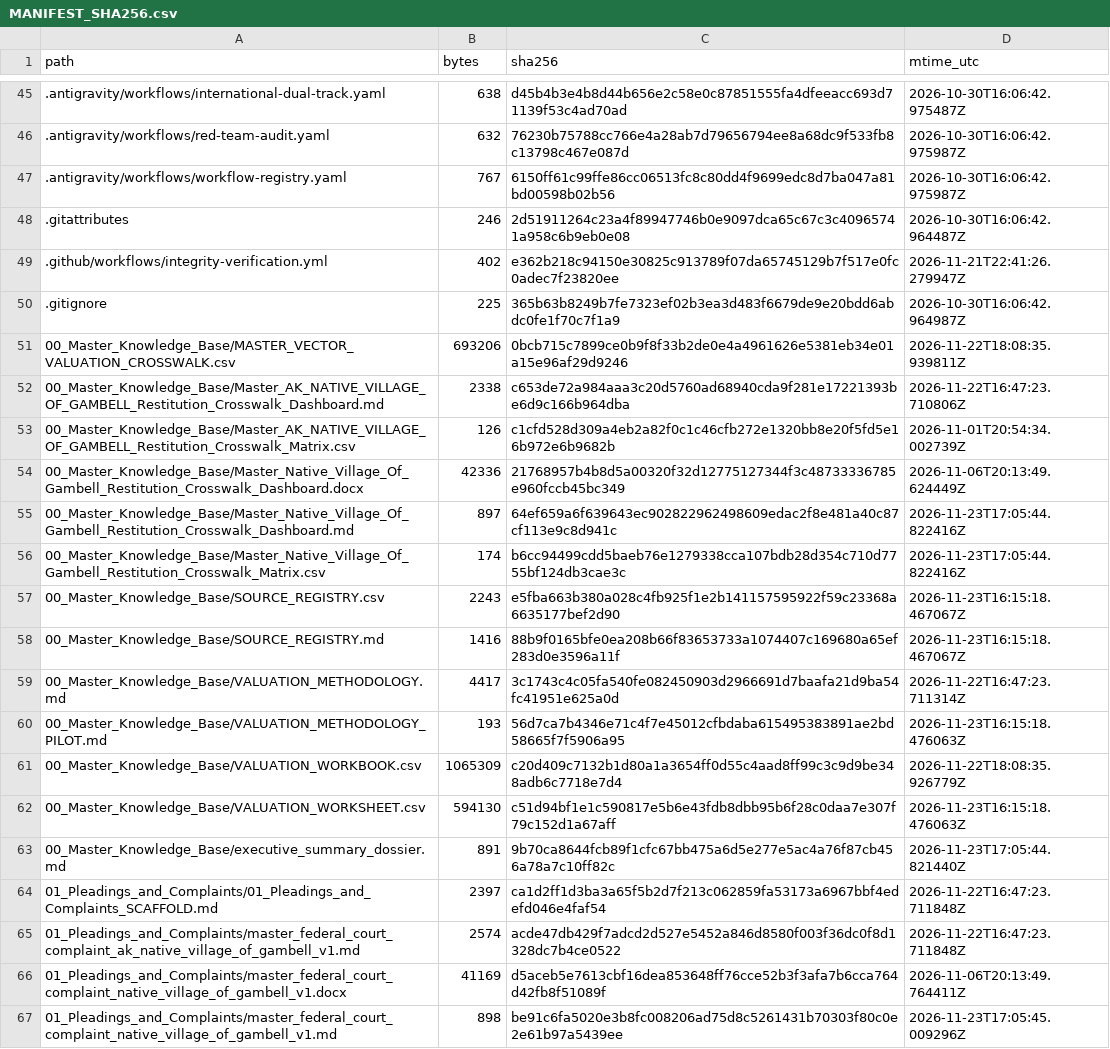
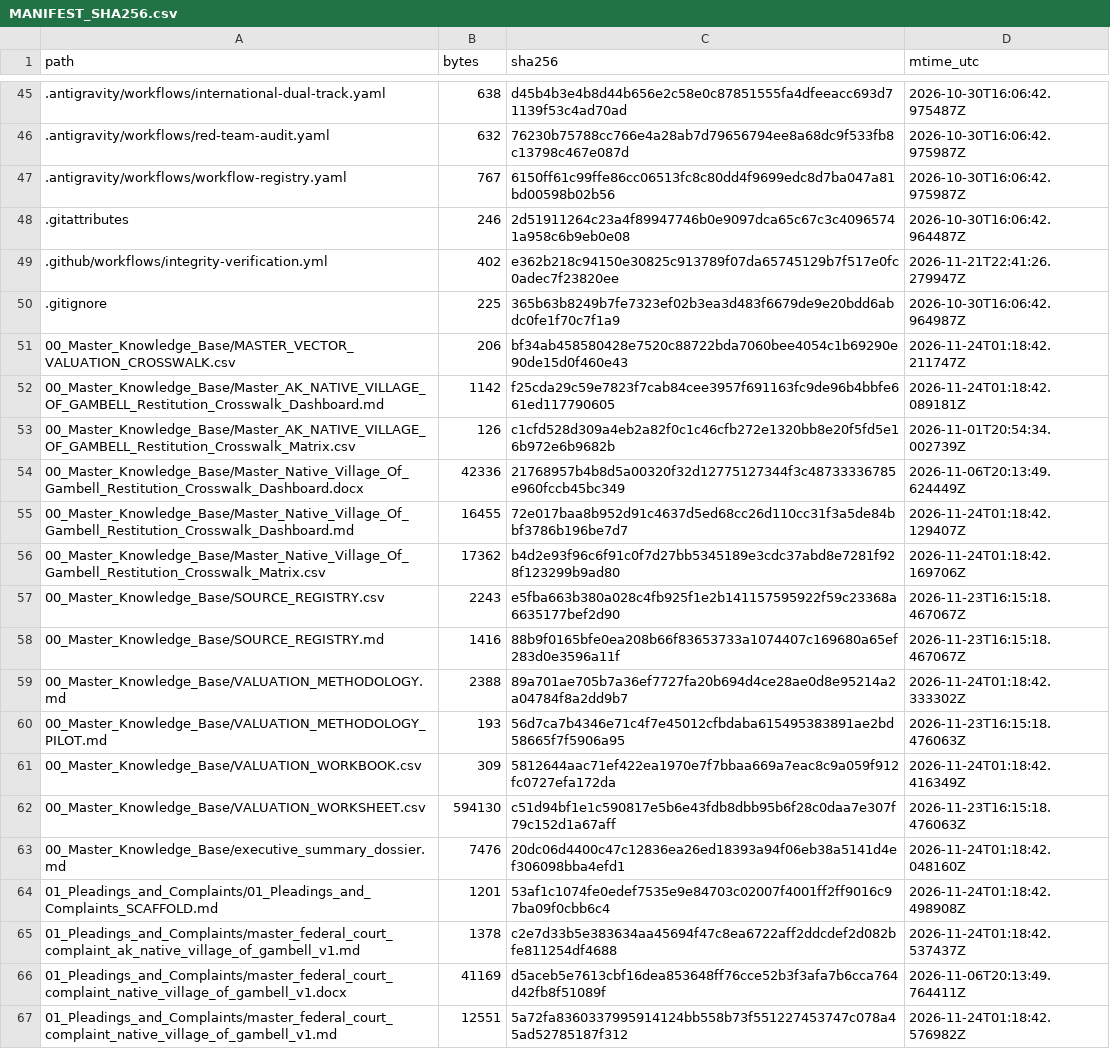
Before and after one commit to GlobalRestitutionAlliance/turtle-island-us-ak-native-village-of-gambell-master-litigation, a CSV file: 99_Archives_and_Manifests/MANIFEST_SHA256.csv, drawn as a sheet; only a part is shown, gaps mark what is left out; the diff covers the shown part only.

```diff
--- a/99_Archives_and_Manifests/MANIFEST_SHA256.csv
+++ b/99_Archives_and_Manifests/MANIFEST_SHA256.csv
@@ -50,18 +50,18 @@ path,bytes,sha256,mtime_utc
 .gitignore,225,365b63b8249b7fe7323ef02b3ea3d483f6679de9e20bdd6abdc0fe1f70c7f1a9,2026-10-30T16:06:42.964987Z
-00_Master_Knowledge_Base/MASTER_VECTOR_VALUATION_CROSSWALK.csv,693206,0bcb715c7899ce0b9f8f33b2de0e4a4961626e5381eb34e01a15e96af29d9246,2026-11-22T18:08:35.939811Z
-00_Master_Knowledge_Base/Master_AK_NATIVE_VILLAGE_OF_GAMBELL_Restitution_Crosswalk_Dashboard.md,2338,c653de72a984aaa3c20d5760ad68940cda9f281e17221393be6d9c166b964dba,2026-11-22T16:47:23.710806Z
+00_Master_Knowledge_Base/MASTER_VECTOR_VALUATION_CROSSWALK.csv,206,bf34ab458580428e7520c88722bda7060bee4054c1b69290e90de15d0f460e43,2026-11-24T01:18:42.211747Z
+00_Master_Knowledge_Base/Master_AK_NATIVE_VILLAGE_OF_GAMBELL_Restitution_Crosswalk_Dashboard.md,1142,f25cda29c59e7823f7cab84cee3957f691163fc9de96b4bbfe661ed117790605,2026-11-24T01:18:42.089181Z
 00_Master_Knowledge_Base/Master_AK_NATIVE_VILLAGE_OF_GAMBELL_Restitution_Crosswalk_Matrix.csv,126,c1cfd528d309a4eb2a82f0c1c46cfb272e1320bb8e20f5fd5e16b972e6b9682b,2026-11-01T20:54:34.002739Z
 00_Master_Knowledge_Base/Master_Native_Village_Of_Gambell_Restitution_Crosswalk_Dashboard.docx,42336,21768957b4b8d5a00320f32d12775127344f3c48733336785e960fccb45bc349,2026-11-06T20:13:49.624449Z
-00_Master_Knowledge_Base/Master_Native_Village_Of_Gambell_Restitution_Crosswalk_Dashboard.md,897,64ef659a6f639643ec902822962498609edac2f8e481a40c87cf113e9c8d941c,2026-11-23T17:05:44.822416Z
-00_Master_Knowledge_Base/Master_Native_Village_Of_Gambell_Restitution_Crosswalk_Matrix.csv,174,b6cc94499cdd5baeb76e1279338cca107bdb28d354c710d7755bf124db3cae3c,2026-11-23T17:05:44.822416Z
+00_Master_Knowledge_Base/Master_Native_Village_Of_Gambell_Restitution_Crosswalk_Dashboard.md,16455,72e017baa8b952d91c4637d5ed68cc26d110cc31f3a5de84bbf3786b196be7d7,2026-11-24T01:18:42.129407Z
+00_Master_Knowledge_Base/Master_Native_Village_Of_Gambell_Restitution_Crosswalk_Matrix.csv,17362,b4d2e93f96c6f91c0f7d27bb5345189e3cdc37abd8e7281f928f123299b9ad80,2026-11-24T01:18:42.169706Z
 00_Master_Knowledge_Base/SOURCE_REGISTRY.csv,2243,e5fba663b380a028c4fb925f1e2b141157595922f59c23368a6635177bef2d90,2026-11-23T16:15:18.467067Z
 00_Master_Knowledge_Base/SOURCE_REGISTRY.md,1416,88b9f0165bfe0ea208b66f83653733a1074407c169680a65ef283d0e3596a11f,2026-11-23T16:15:18.467067Z
-00_Master_Knowledge_Base/VALUATION_METHODOLOGY.md,4417,3c1743c4c05fa540fe082450903d2966691d7baafa21d9ba54fc41951e625a0d,2026-11-22T16:47:23.711314Z
+00_Master_Knowledge_Base/VALUATION_METHODOLOGY.md,2388,89a701ae705b7a36ef7727fa20b694d4ce28ae0d8e95214a2a04784f8a2dd9b7,2026-11-24T01:18:42.333302Z
 00_Master_Knowledge_Base/VALUATION_METHODOLOGY_PILOT.md,193,56d7ca7b4346e71c4f7e45012cfbdaba615495383891ae2bd58665f7f5906a95,2026-11-23T16:15:18.476063Z
-00_Master_Knowledge_Base/VALUATION_WORKBOOK.csv,1065309,c20d409c7132b1d80a1a3654ff0d55c4aad8ff99c3c9d9be348adb6c7718e7d4,2026-11-22T18:08:35.926779Z
+00_Master_Knowledge_Base/VALUATION_WORKBOOK.csv,309,5812644aac71ef422ea1970e7f7bbaa669a7eac8c9a059f912fc0727efa172da,2026-11-24T01:18:42.416349Z
 00_Master_Knowledge_Base/VALUATION_WORKSHEET.csv,594130,c51d94bf1e1c590817e5b6e43fdb8dbb95b6f28c0daa7e307f79c152d1a67aff,2026-11-23T16:15:18.476063Z
-00_Master_Knowledge_Base/executive_summary_dossier.md,891,9b70ca8644fcb89f1cfc67bb475a6d5e277e5ac4a76f87cb456a78a7c10ff82c,2026-11-23T17:05:44.821440Z
-01_Pleadings_and_Complaints/01_Pleadings_and_Complaints_SCAFFOLD.md,2397,ca1d2ff1d3ba3a65f5b2d7f213c062859fa53173a6967bbf4edefd046e4faf54,2026-11-22T16:47:23.711848Z
-01_Pleadings_and_Complaints/master_federal_court_complaint_ak_native_village_of_gambell_v1.md,2574,acde47db429f7adcd2d527e5452a846d8580f003f36dc0f8d1328dc7b4ce0522,2026-11-22T16:47:23.711848Z
+00_Master_Knowledge_Base/executive_summary_dossier.md,7476,20dc06d4400c47c12836ea26ed18393a94f06eb38a5141d4ef306098bba4efd1,2026-11-24T01:18:42.048160Z
+01_Pleadings_and_Complaints/01_Pleadings_and_Complaints_SCAFFOLD.md,1201,53af1c1074fe0edef7535e9e84703c02007f4001ff2ff9016c97ba09f0cbb6c4,2026-11-24T01:18:42.498908Z
+01_Pleadings_and_Complaints/master_federal_court_complaint_ak_native_village_of_gambell_v1.md,1378,c2e7d33b5e383634aa45694f47c8ea6722aff2ddcdef2d082bfe811254df4688,2026-11-24T01:18:42.537437Z
 01_Pleadings_and_Complaints/master_federal_court_complaint_native_village_of_gambell_v1.docx,41169,d5aceb5e7613cbf16dea853648ff76cce52b3f3afa7b6cca764d42fb8f51089f,2026-11-06T20:13:49.764411Z
-01_Pleadings_and_Complaints/master_federal_court_complaint_native_village_of_gambell_v1.md,898,be91c6fa5020e3b8fc008206ad75d8c5261431b70303f80c0e2e61b97a5439ee,2026-11-23T17:05:45.009296Z
+01_Pleadings_and_Complaints/master_federal_court_complaint_native_village_of_gambell_v1.md,12551,5a72fa8360337995914124bb558b73f551227453747c078a45ad52785187f312,2026-11-24T01:18:42.576982Z
```
Also changed, not shown: 86 edited cells elsewhere in this file, 39 other files.
